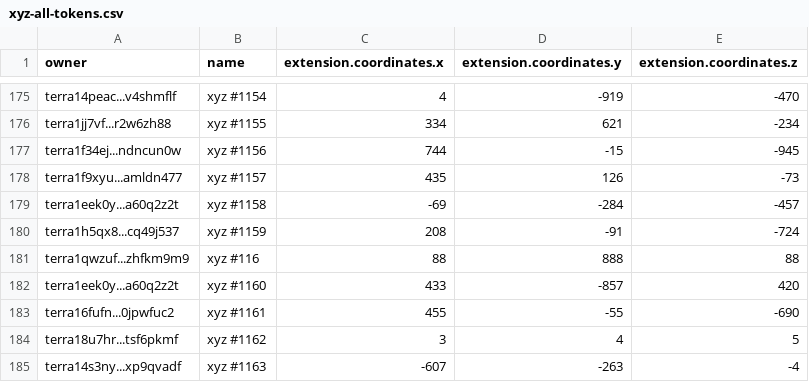
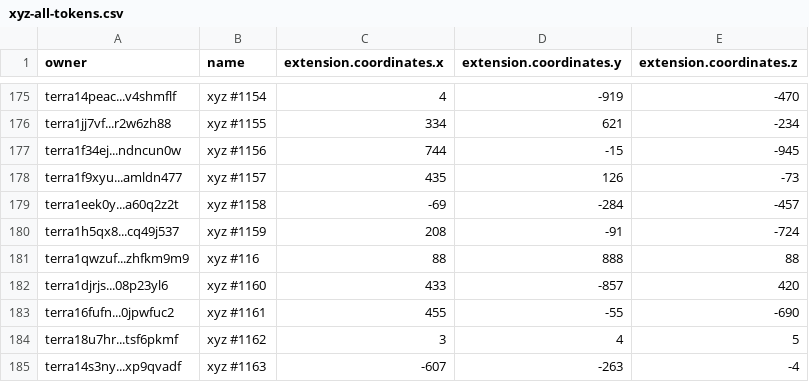
Before and after one commit to cryptoYJ/xyz-tools, a CSV file: xyz-all-tokens.csv, drawn as a sheet; only a part is shown, gaps mark what is left out.

Commit message:
update data

```diff
--- a/xyz-all-tokens.csv
+++ b/xyz-all-tokens.csv
@@ -181,3 +181,3 @@
 "terra1qwzuf...zhfkm9m9","xyz #116",88,888,88
-"terra1eek0y...a60q2z2t","xyz #1160",433,-857,420
+"terra1djrjs...08p23yl6","xyz #1160",433,-857,420
 "terra16fufn...0jpwfuc2","xyz #1161",455,-55,-690
```
Also changed, not shown: 1 other file.
